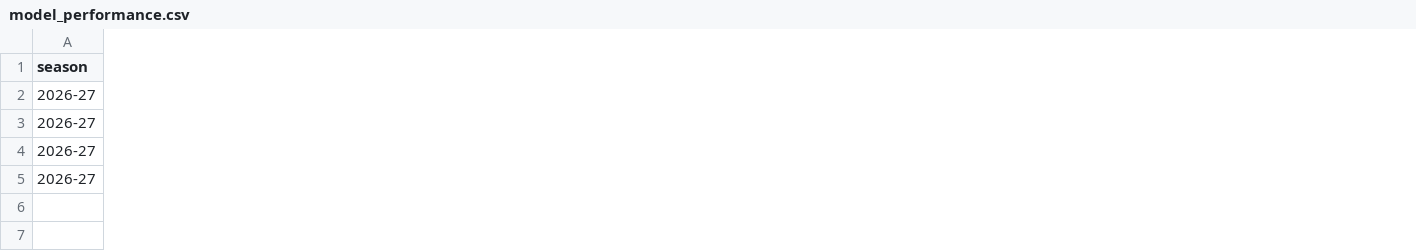
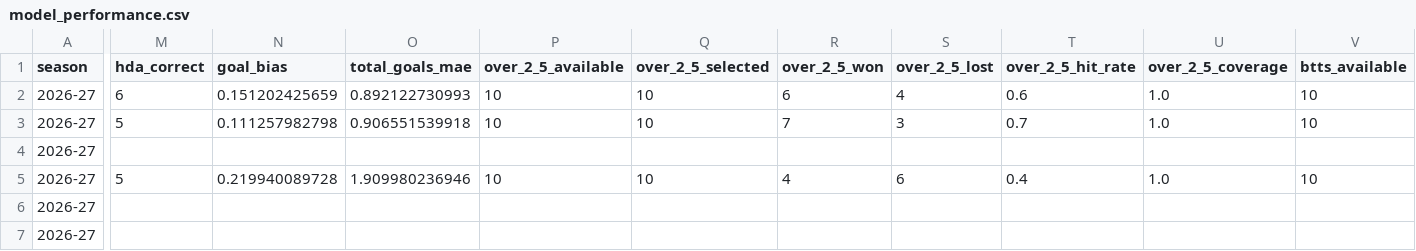
Before and after one commit to adamlpolansky/ML-sport-prediction-lab, a CSV file: forecasts/2026-27/tracking/model_performance.csv, drawn as a sheet; only a part is shown, gaps mark what is left out; addresses are those after the commit; rows hold the shown columns only; the diff covers the shown part only; the diff names each change by its address in the sheet, - before the commit and + after, or states it on an @@ line.

Commit message:
Publish MW3 Elo forecasts and score MW1-2 outcome and goal markets

```diff
--- a/forecasts/2026-27/tracking/model_performance.csv
+++ b/forecasts/2026-27/tracking/model_performance.csv
+column M (hda_correct), rows 2-3: 6 | 5
+column N (goal_bias), rows 2-3: 0.151202425659 | 0.111257982798
+column O (total_goals_mae), rows 2-3: 0.892122730993 | 0.906551539918
+column P (over_2_5_available), rows 2-3: 10 | 10
+column Q (over_2_5_selected), rows 2-3: 10 | 10
+column R (over_2_5_won), rows 2-3: 6 | 7
+column S (over_2_5_lost), rows 2-3: 4 | 3
+column T (over_2_5_hit_rate), rows 2-3: 0.6 | 0.7
+column U (over_2_5_coverage), rows 2-3: 1.0 | 1.0
+column V (btts_available), rows 2-3: 10 | 10
+row 5: 2026-27 | 5 | 0.219940089728 | 1.909980236946 | 10 | 10 | 4 | 6 | 0.4 | 1.0 | 10
+row 6: 2026-27
```
Also changed, not shown: 5 added columns and 4 edited cells elsewhere in this file, 31 other files.
